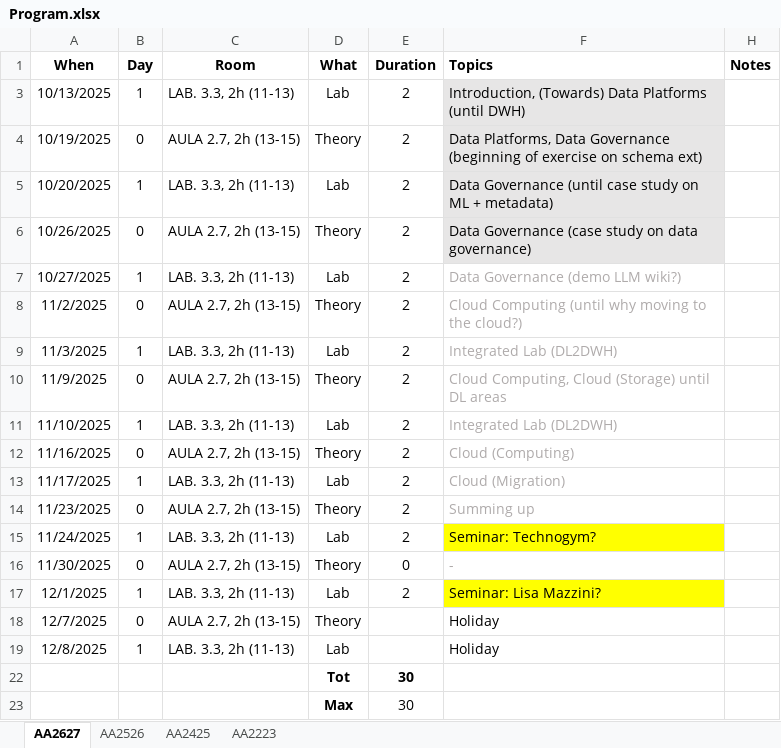
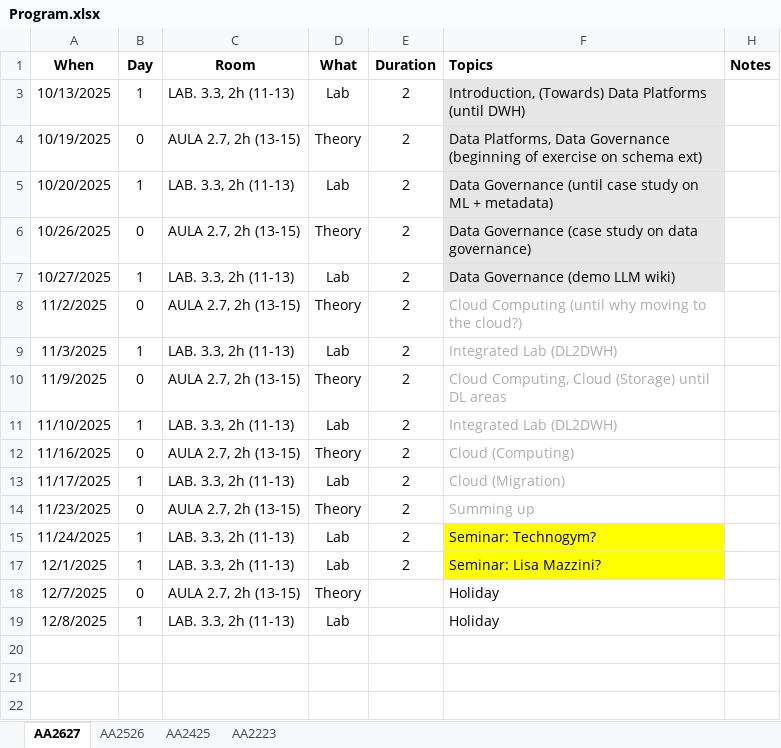
Before and after one commit to w4bo/AA2627-unibo-bdcp, an Excel workbook: Program.xlsx, sheet AA2627, drawn as a sheet; values as stored, in another font and other column widths than the file's, no borders; conditional formats not drawn; the diff names each change by its address in the sheet, - before the commit and + after, or states it on an @@ line.

```diff
--- a/Program.xlsx (sheet AA2627)
+++ b/Program.xlsx (sheet AA2627)
-F7 (Topics): Data Governance (demo LLM wiki?)
+F7 (Topics): Data Governance (demo LLM wiki)
@@ F7 fill: none → #E7E6E6, text colour: #AFABAB → black @@
@@ row 16 hidden: 11/30/2025 | 0 | AULA 2.7, 2h (13-15) | Theory | 0 | - @@
@@ row 22 hidden:  |  |  | Tot | 30 @@
@@ row 23 hidden:  |  |  | Max | 30 @@
```
Also changed, not shown: 1 other file.
